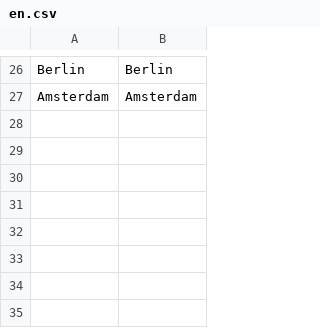
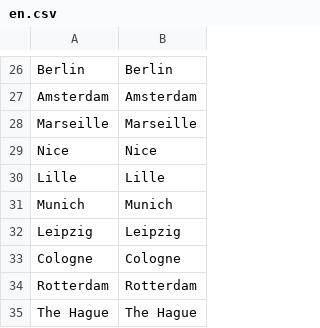
Before and after one commit to jrothwell/santa-sorter, a CSV file: src/main/resources/languages/en.csv, drawn as a sheet; only a part is shown, gaps mark what is left out; the diff names each change by its address in the sheet, - before the commit and + after, or states it on an @@ line.

```diff
--- a/src/main/resources/languages/en.csv
+++ b/src/main/resources/languages/en.csv
+row 28: Marseille | Marseille
+row 29: Nice | Nice
+row 30: Lille | Lille
+row 31: Munich | Munich
+row 32: Leipzig | Leipzig
+row 33: Cologne | Cologne
+row 34: Rotterdam | Rotterdam
+row 35: The Hague | The Hague
```
Also changed, not shown: src/main/resources/languages/de.csv, src/main/resources/languages/fr.csv, 6 other files.
